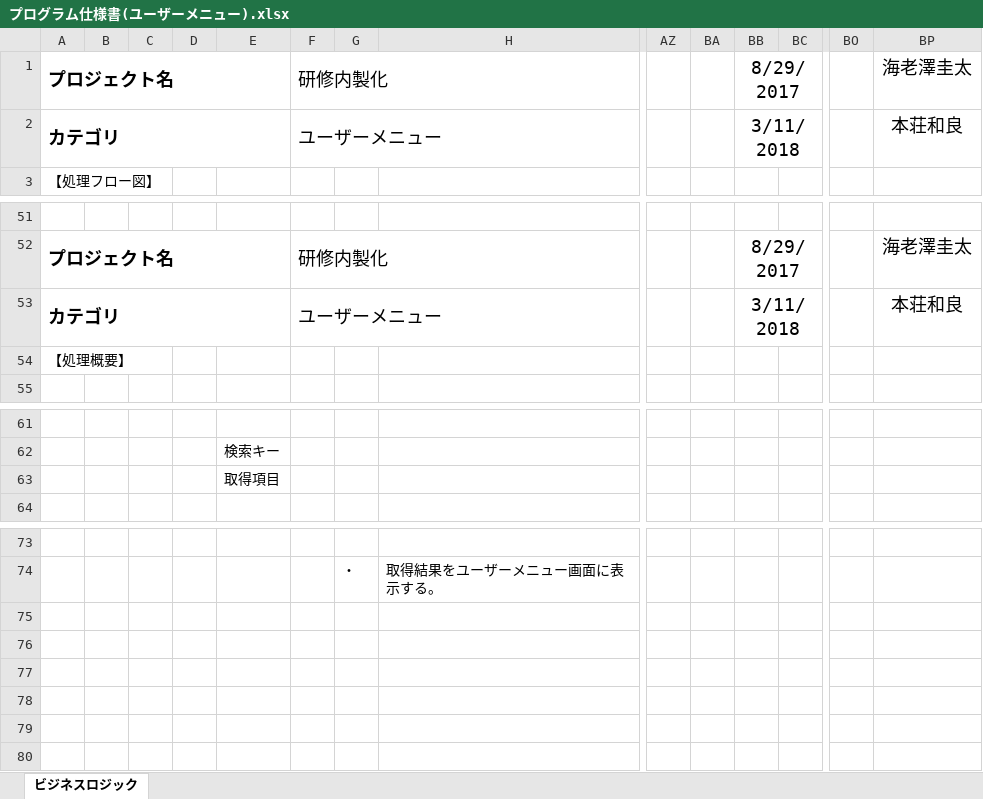
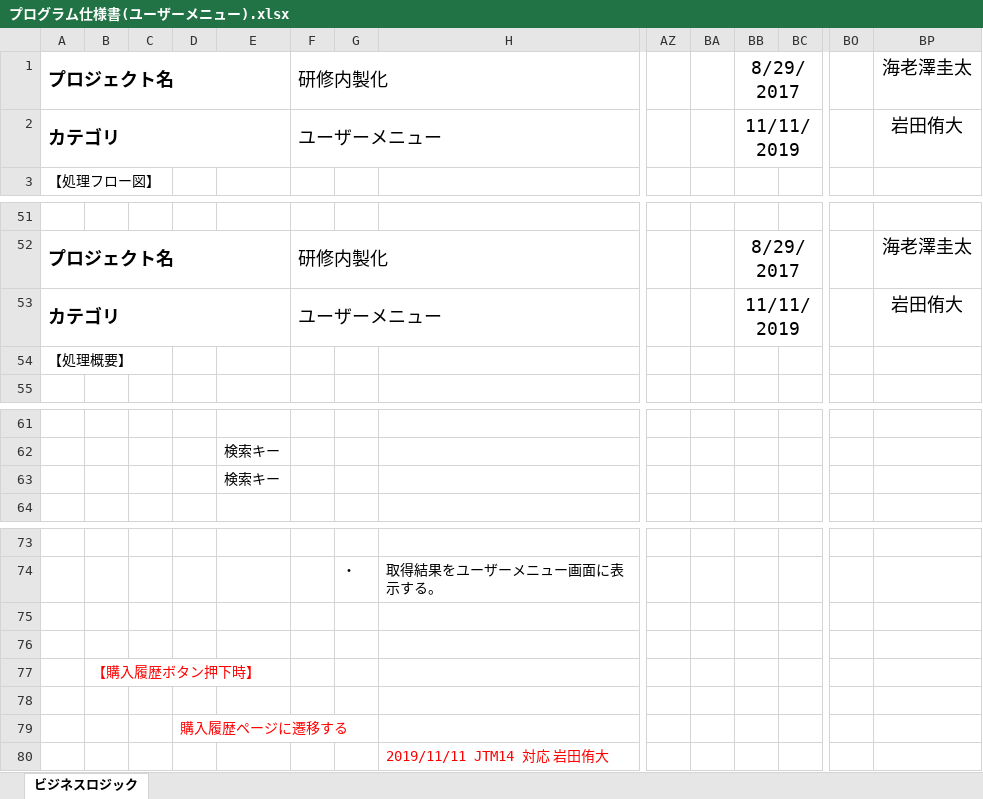
Before and after one commit to isa-education/DesignDocs, an Excel workbook: 設計書/02.詳細設計/01.プログラム仕様書/プログラム仕様書(ユーザーメニュー).xlsx, sheet ビジネスロジック, drawn as a sheet; only a part is shown, gaps mark what is left out; values as stored, in another font and other column widths than the file's, no borders; charts and pictures not drawn; rows hold the shown columns only; the diff names each change by its address in the sheet, - before the commit and + after, or states it on an @@ line.

```diff
--- a/設計書/02.詳細設計/01.プログラム仕様書/プログラム仕様書(ユーザーメニュー).xlsx (sheet ビジネスロジック)
+++ b/設計書/02.詳細設計/01.プログラム仕様書/プログラム仕様書(ユーザーメニュー).xlsx (sheet ビジネスロジック)
-BB2: 3/11/2018
+BB2: 11/11/2019
-BP2: 本荘和良
+BP2: 岩田侑大
-BB53: 3/11/2018
+BB53: 11/11/2019
-BP53: 本荘和良
+BP53: 岩田侑大
-E63: 取得項目
+E63: 検索キー
+row 75: (empty)
+row 76: (empty)
+row 77:  | 【購入履歴ボタン押下時】
+row 78: (empty)
+row 79:  |  |  | 購入履歴ページに遷移する
+row 80:  |  |  |  |  |  |  | 2019/11/11 JTM14 対応 岩田侑大
```
Also changed, not shown: charts or pictures, 設計書/01.基本設計/01.DB設計/【研修内製化】テーブル定義書.xlsx, 設計書/01.基本設計/02.画面設計/画面設計書(購入履歴).xlsx, 3 other files.
